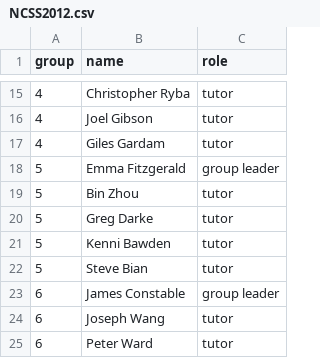
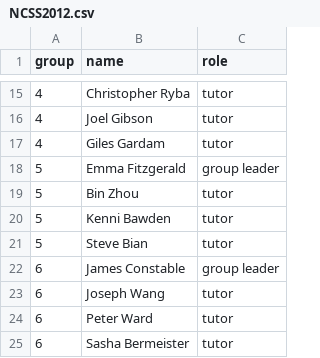
Before and after one commit to spauka/ncss-tutor-tree, a CSV file: NCSS2012.csv, drawn as a sheet; only a part is shown, gaps mark what is left out; the shorter side is filled out with more unchanged rows.

Commit message:
Greg Darke is now classed as an industry tutor

```diff
--- a/NCSS2012.csv
+++ b/NCSS2012.csv
@@ -19,3 +19,2 @@ group,name,role
 5,Bin Zhou,tutor
-5,Greg Darke,tutor
 5,Kenni Bawden,tutor
```
Also changed, not shown: NCSS2013.csv.
